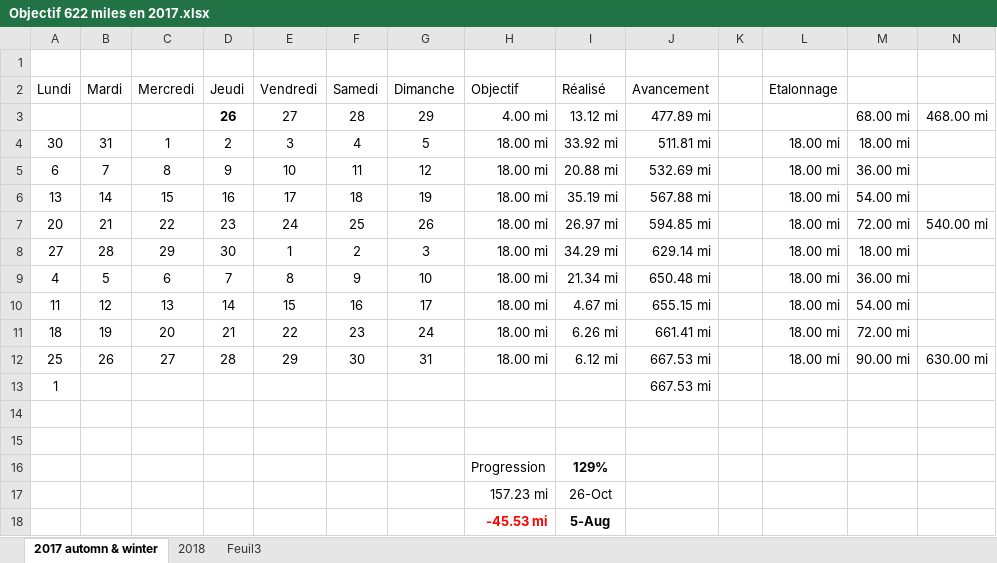
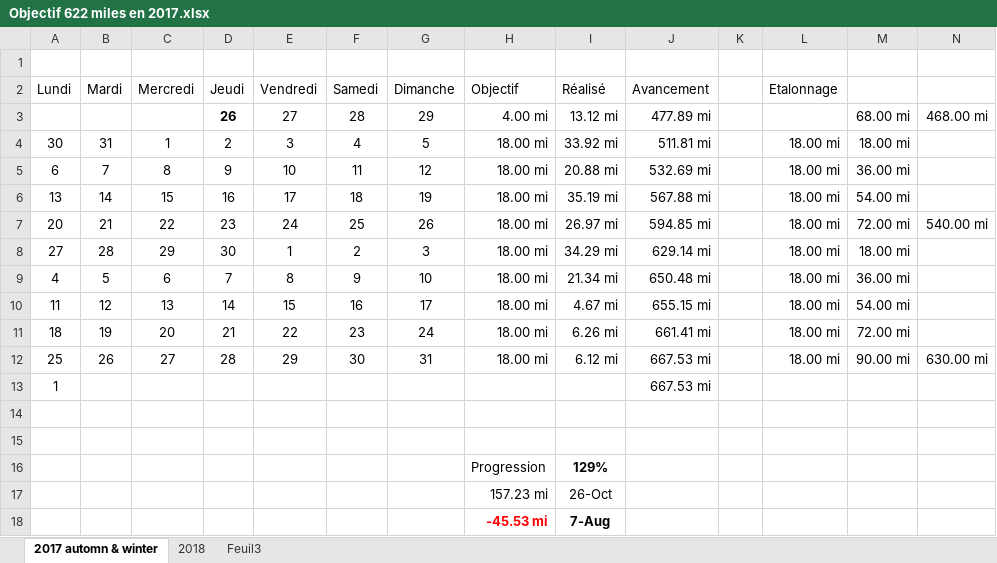
Before and after one commit to yakobibus/Essais, an Excel workbook: Src/622 miles/Objectif 622 miles en 2017.xlsx, sheet 2017 automn & winter, drawn as a sheet; values as stored, in another font and other column widths than the file's, no borders; conditional formats and table styles not drawn; the diff names each change by its address in the sheet, - before the commit and + after, or states it on an @@ line.

```diff
--- a/Src/622 miles/Objectif 622 miles en 2017.xlsx (sheet 2017 automn & winter)
+++ b/Src/622 miles/Objectif 622 miles en 2017.xlsx (sheet 2017 automn & winter)
-I18 (Réalisé): 5-Aug
+I18 (Réalisé): 7-Aug
```
Also changed, not shown: sheet 2018.
